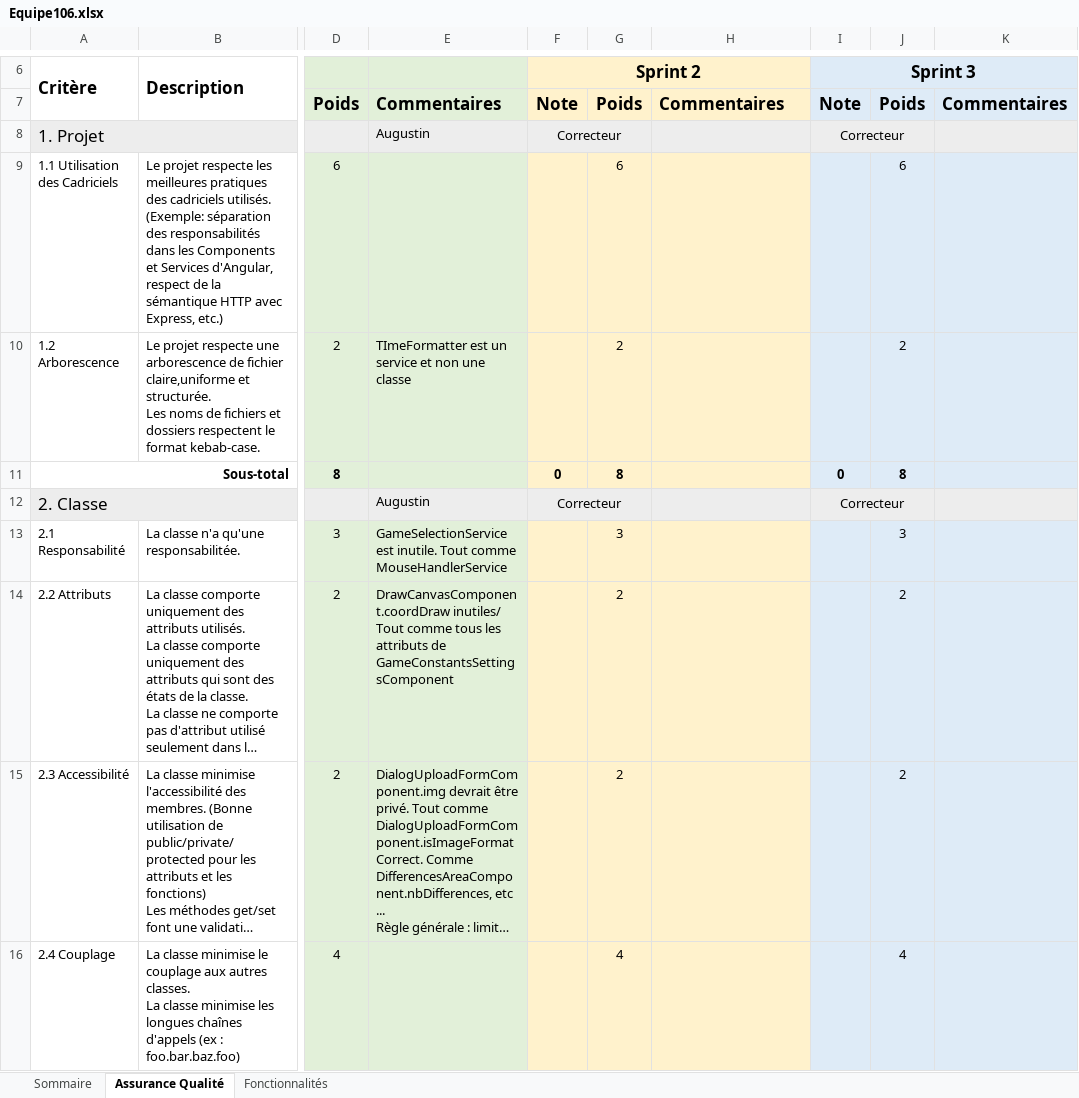
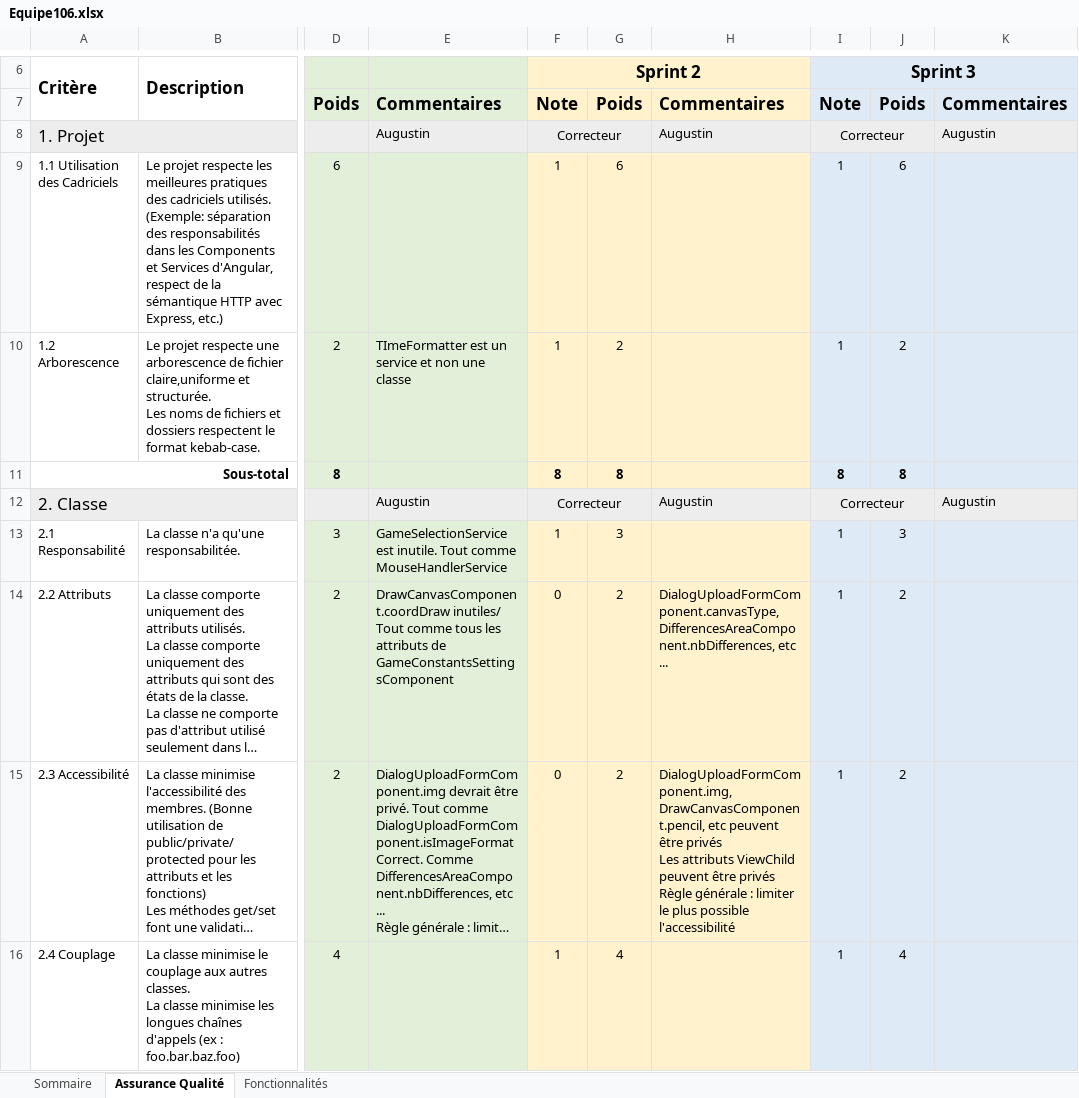
Before and after one commit to jacobtaylor27/jeu-differences, an Excel workbook: Equipe106.xlsx, sheet Assurance Qualité, drawn as a sheet; only a part is shown, gaps mark what is left out; long unchanged cells end in …; values as stored, in another font and other column widths than the file's, no borders; ↵ is a line break in a cell; the diff covers the shown part only; the diff names each change by its address in the sheet, - before the commit and + after, or states it on an @@ line.

```diff
--- a/Equipe106.xlsx (sheet Assurance Qualité)
+++ b/Equipe106.xlsx (sheet Assurance Qualité)
-H8: (empty)
+H8: Augustin
-K8: (empty)
+K8: Augustin
-F9:F10: (empty)
+F9:F10: 1
-I9:I10: (empty)
+I9:I10: 1
-F11: 0
+F11: 8
-I11: 0
+I11: 8
-H12: (empty)
+H12: Augustin
-K12: (empty)
+K12: Augustin
-F13: (empty)
+F13: 1
-I13:I16: (empty)
+I13:I16: 1
-F14:F15: (empty)
+F14:F15: 0
-H14: (empty)
+H14: DialogUploadFormComponent.canvasType, DifferencesAreaComponent.nbDifferences, etc ...
-H15: (empty)
+H15: DialogUploadFormComponent.img, DrawCanvasComponent.pencil, etc peuvent être privés ↵ Les attributs ViewChild peuvent être privés ↵ Règle générale : limiter le plus possible l'accessibilité
-F16: (empty)
+F16: 1
```
Also changed, not shown: 1 added row, 1 removed row and 93 edited cells elsewhere in this sheet, sheet Fonctionnalités, sheet Sommaire.
